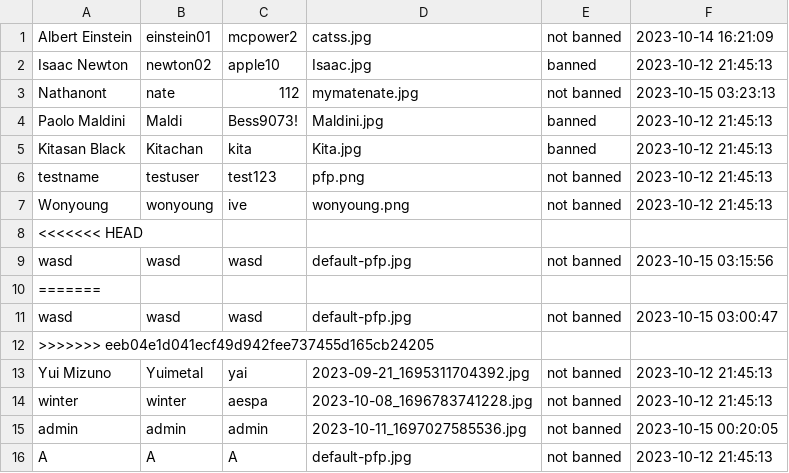
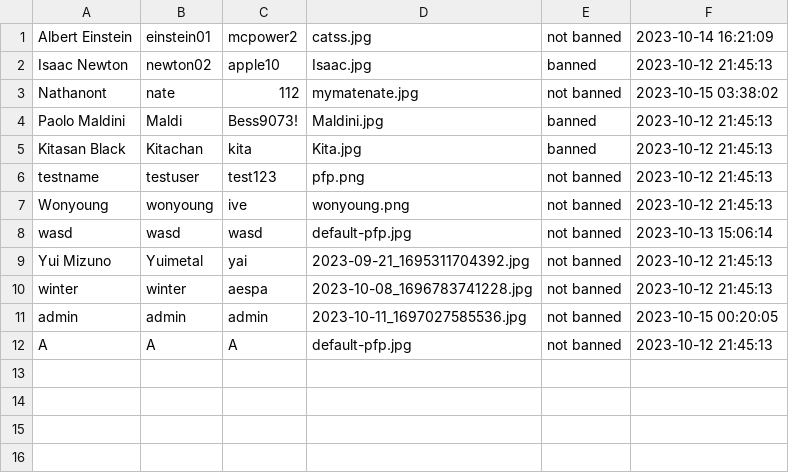
Before and after one commit to GustPK/TofuEvent, a CSV file: data/Account.csv, drawn as a sheet.

```diff
--- a/data/Account.csv
+++ b/data/Account.csv
@@ -2,3 +2,3 @@ Albert Einstein,einstein01,mcpower2,catss.jpg,not banned,2023-10-14 16:21:09
 Isaac Newton,newton02,apple10,Isaac.jpg,banned,2023-10-12 21:45:13
-Nathanont,nate,112,mymatenate.jpg,not banned,2023-10-15 03:23:13
+Nathanont,nate,112,mymatenate.jpg,not banned,2023-10-15 03:38:02
 Paolo Maldini,Maldi,Bess9073!,Maldini.jpg,banned,2023-10-12 21:45:13
@@ -7,7 +7,3 @@ testname,testuser,test123,pfp.png,not banned,2023-10-12 21:45:13
 Wonyoung,wonyoung,ive,wonyoung.png,not banned,2023-10-12 21:45:13
-<<<<<<< HEAD
-wasd,wasd,wasd,default-pfp.jpg,not banned,2023-10-15 03:15:56
-=======
-wasd,wasd,wasd,default-pfp.jpg,not banned,2023-10-15 03:00:47
->>>>>>> eeb04e1d041ecf49d942fee737455d165cb24205
+wasd,wasd,wasd,default-pfp.jpg,not banned,2023-10-13 15:06:14
 Yui Mizuno,Yuimetal,yai,2023-09-21_1695311704392.jpg,not banned,2023-10-12 21:45:13
```
Also changed, not shown: data/TeamList.csv, data/participant.csv, 3 other files.
